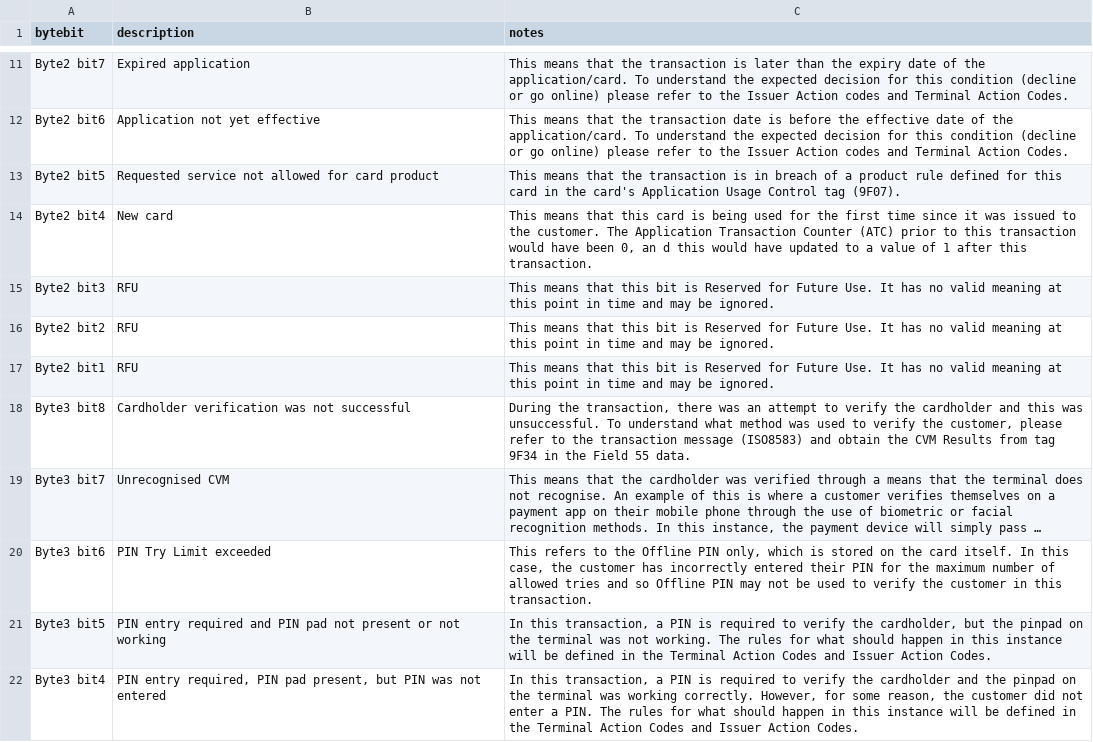
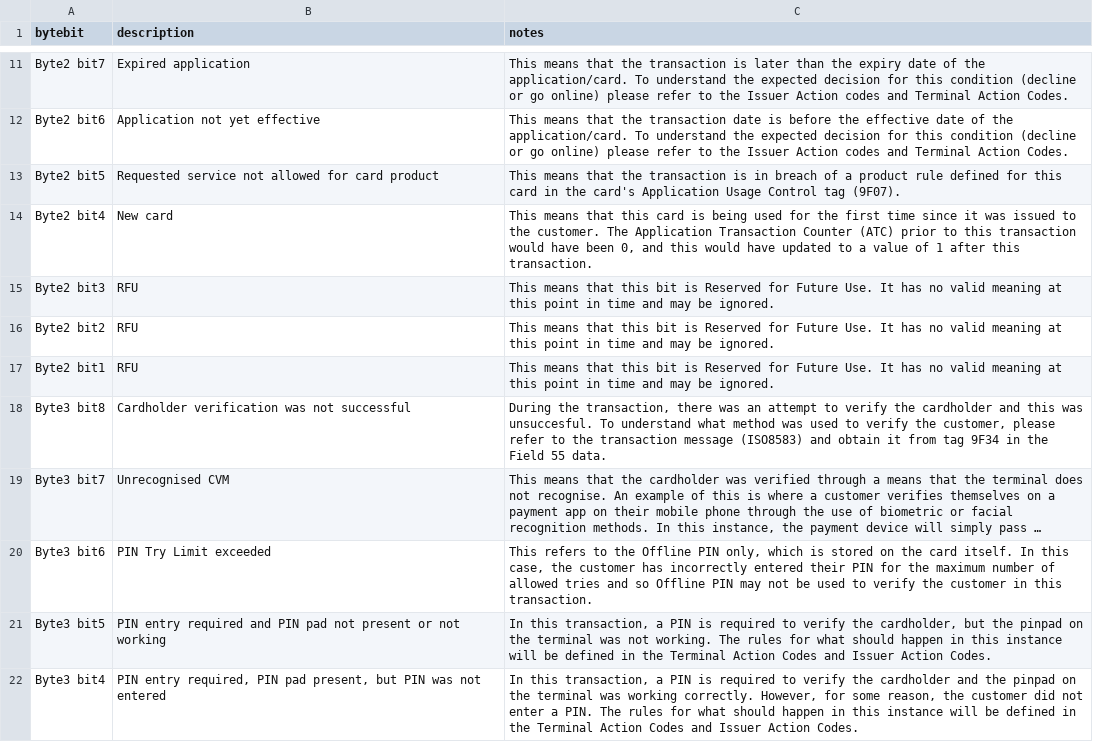
Before and after one commit to BNorath/ChatEMV-Streamlit, a CSV file: files/tvr_map.csv (was tvr_map.csv), drawn as a sheet; only a part is shown, gaps mark what is left out; long unchanged cells end in …; the diff covers the shown part only; the diff names each change by its address in the sheet, - before the commit and + after, or states it on an @@ line.

```diff
--- a/tvr_map.csv
+++ b/files/tvr_map.csv
-C14 (notes): …been 0, an d this would…
+C14 (notes): …been 0, and this would…
-C18 (notes): …this was unsuccessful. To understand what method was used to verify the customer, please refer to the transaction message (ISO8583) and obtain the CVM Results from tag…
+C18 (notes): …this was unsuccesful. To understand what method was used to verify the customer, please refer to the transaction message (ISO8583) and obtain it from tag…
```
Also changed, not shown: 10 edited cells elsewhere in this file, 9 other files.
